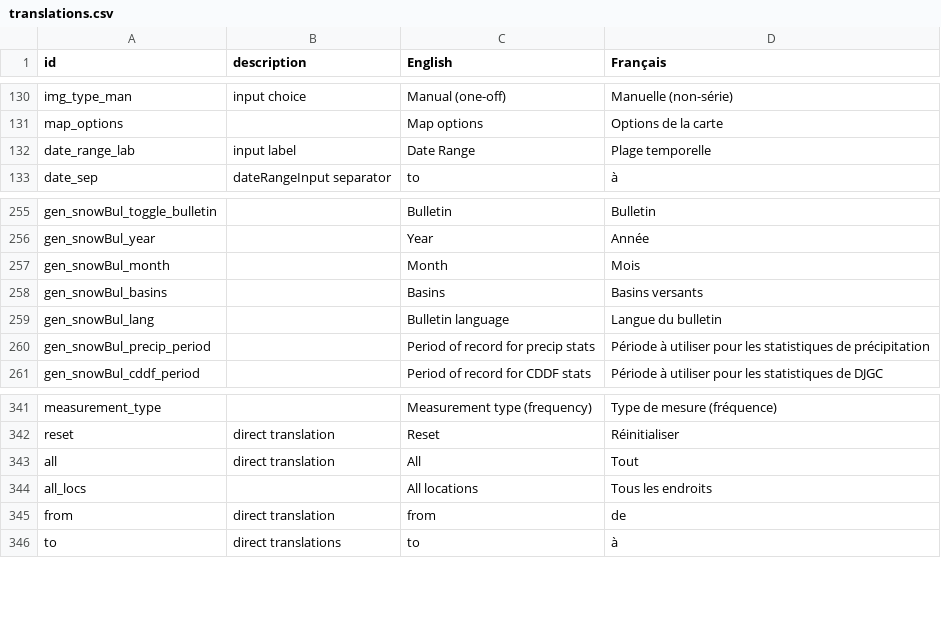
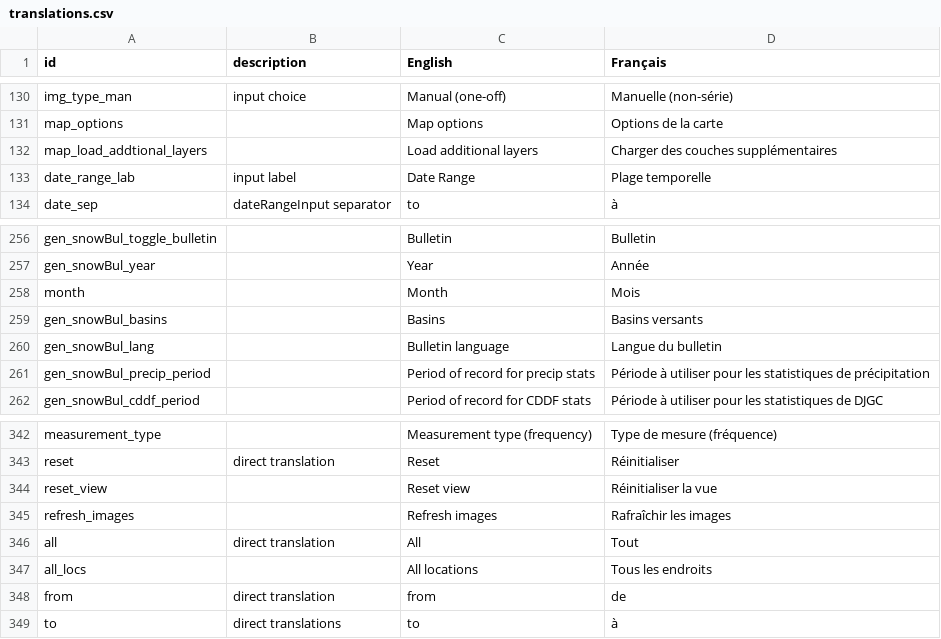
Before and after one commit to YukonWRB/YGwater, a CSV file: data-raw/translations.csv, drawn as a sheet; only a part is shown, gaps mark what is left out.

Commit message:
translations

```diff
--- a/data-raw/translations.csv
+++ b/data-raw/translations.csv
@@ -131,2 +131,3 @@ img_type_man,input choice,Manual (one-off),Manuelle (non-série)
 map_options,,Map options,Options de la carte
+map_load_addtional_layers,,Load additional layers,Charger des couches supplémentaires
 date_range_lab,input label,Date Range,Plage temporelle
@@ -256,3 +257,3 @@ gen_snowBul_toggle_bulletin,,Bulletin,Bulletin
 gen_snowBul_year,,Year,Année
-gen_snowBul_month,,Month,Mois
+month,,Month,Mois
 gen_snowBul_basins,,Basins,Basins versants
@@ -342,2 +343,4 @@ measurement_type,,Measurement type (frequency),Type de mesure (fréquence)
 reset,direct translation,Reset,Réinitialiser
+reset_view,,Reset view,Réinitialiser la vue
+refresh_images,,Refresh images,Rafraîchir les images
 all,direct translation,All,Tout
```
Also changed, not shown: 5 other files.
